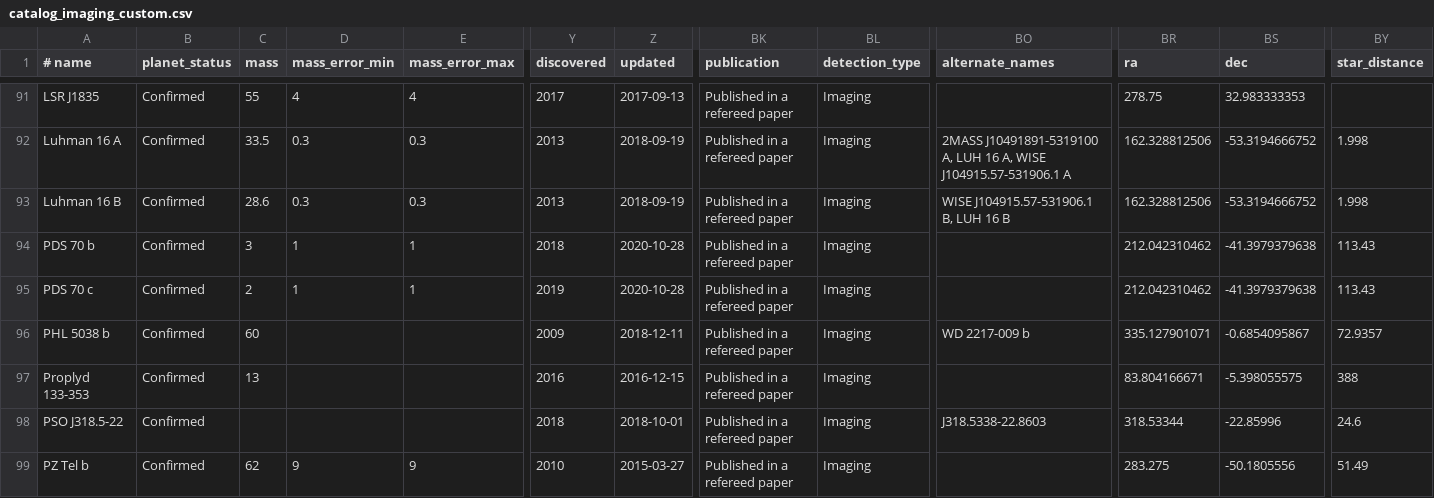
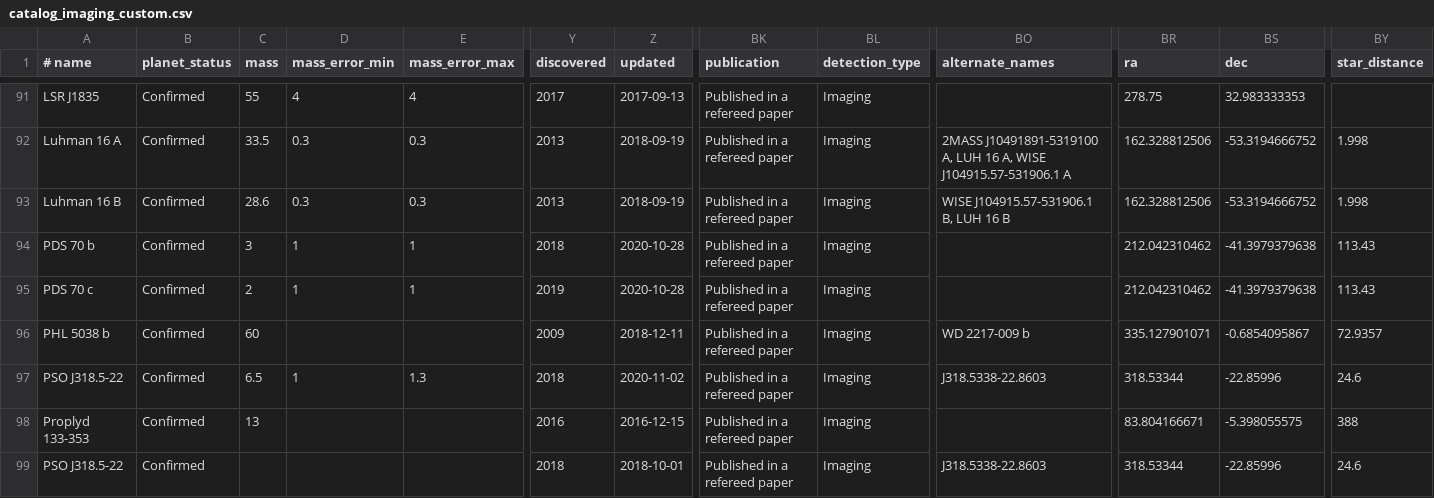
Before and after one commit to LaRodet/CatalogImaging, a CSV file: catalog_imaging_custom.csv, drawn as a sheet; only a part is shown, gaps mark what is left out; the shorter side is filled out with more unchanged rows; rows hold the shown columns only; the diff names each change by its address in the sheet, - before the commit and + after, or states it on an @@ line.

Commit message:
Add PSO J318.5-22
from catalog_imaging and mass from Liu et al. (2013). Free-floating
planet

```diff
--- a/catalog_imaging_custom.csv
+++ b/catalog_imaging_custom.csv
+row 97: PSO J318.5-22 | Confirmed | 6.5 | 1 | 1.3 | 2018 | 2020-11-02 | Published in a refereed paper | Imaging | J318.5338-22.8603 | 318.53344 | -22.85996 | 24.6
```
